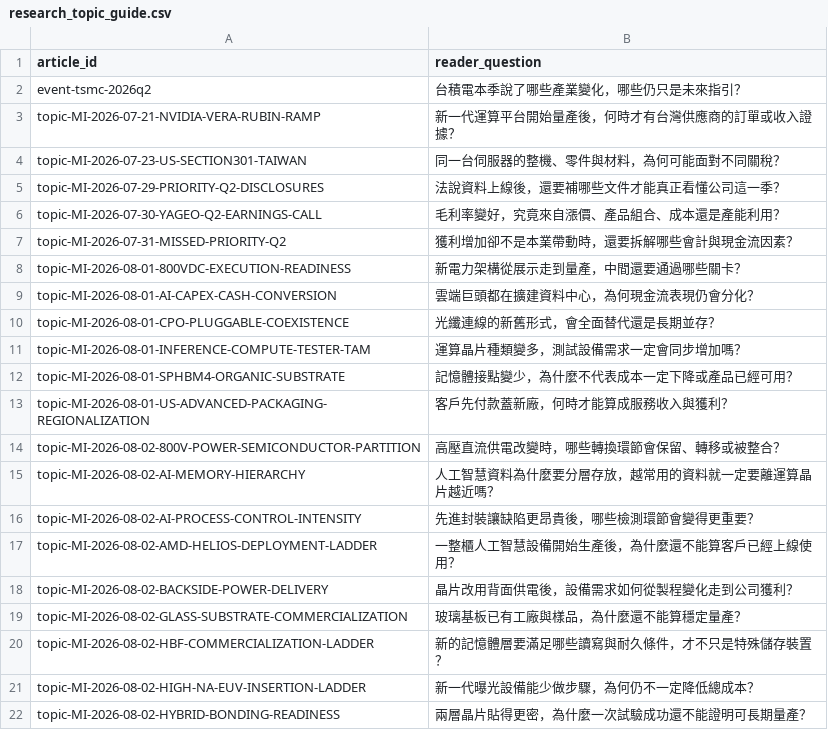
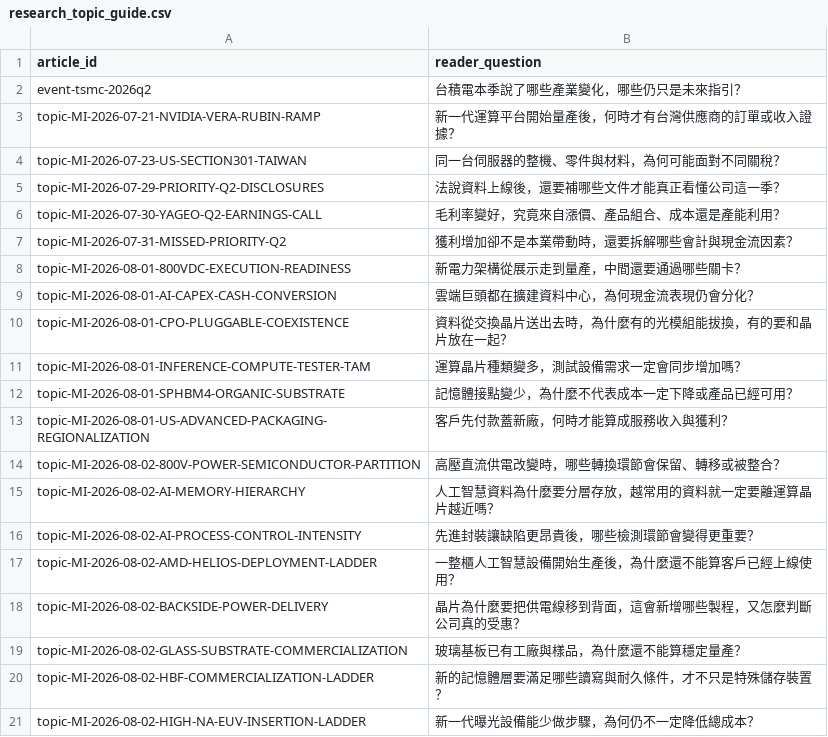
Before and after one commit to DennisLiuCk/strong-weak-scanner, a CSV file: config/research_topic_guide.csv, drawn as a sheet; only a part is shown; the shorter side is filled out with more unchanged rows.

```diff
--- a/config/research_topic_guide.csv
+++ b/config/research_topic_guide.csv
@@ -9,3 +9,3 @@ topic-MI-2026-08-01-800VDC-EXECUTION-READINESS,新電力架構從展示走到量
 topic-MI-2026-08-01-AI-CAPEX-CASH-CONVERSION,雲端巨頭都在擴建資料中心，為何現金流表現仍會分化？
-topic-MI-2026-08-01-CPO-PLUGGABLE-COEXISTENCE,光纖連線的新舊形式，會全面替代還是長期並存？
+topic-MI-2026-08-01-CPO-PLUGGABLE-COEXISTENCE,資料從交換晶片送出去時，為什麼有的光模組能拔換，有的要和晶片放在一起？
 topic-MI-2026-08-01-INFERENCE-COMPUTE-TESTER-TAM,運算晶片種類變多，測試設備需求一定會同步增加嗎？
@@ -17,3 +17,3 @@ topic-MI-2026-08-02-AI-PROCESS-CONTROL-INTENSITY,先進封裝讓缺陷更昂貴
 topic-MI-2026-08-02-AMD-HELIOS-DEPLOYMENT-LADDER,一整櫃人工智慧設備開始生產後，為什麼還不能算客戶已經上線使用？
-topic-MI-2026-08-02-BACKSIDE-POWER-DELIVERY,晶片改用背面供電後，設備需求如何從製程變化走到公司獲利？
+topic-MI-2026-08-02-BACKSIDE-POWER-DELIVERY,晶片為什麼要把供電線移到背面，這會新增哪些製程，又怎麼判斷公司真的受惠？
 topic-MI-2026-08-02-GLASS-SUBSTRATE-COMMERCIALIZATION,玻璃基板已有工廠與樣品，為什麼還不能算穩定量產？
```
Also changed, not shown: config/knowledge_concepts.csv, 9 other files.
